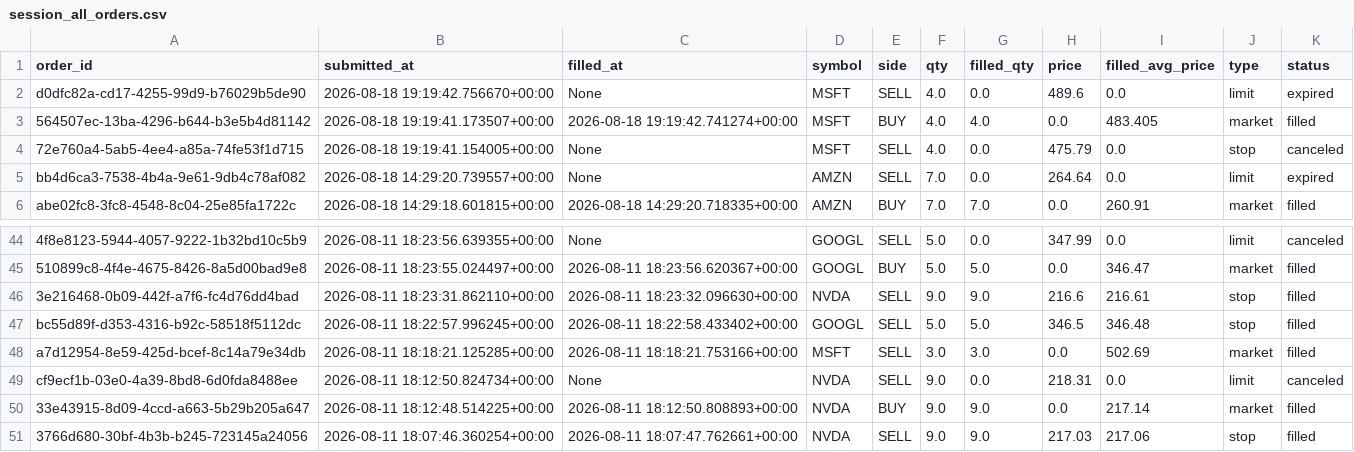
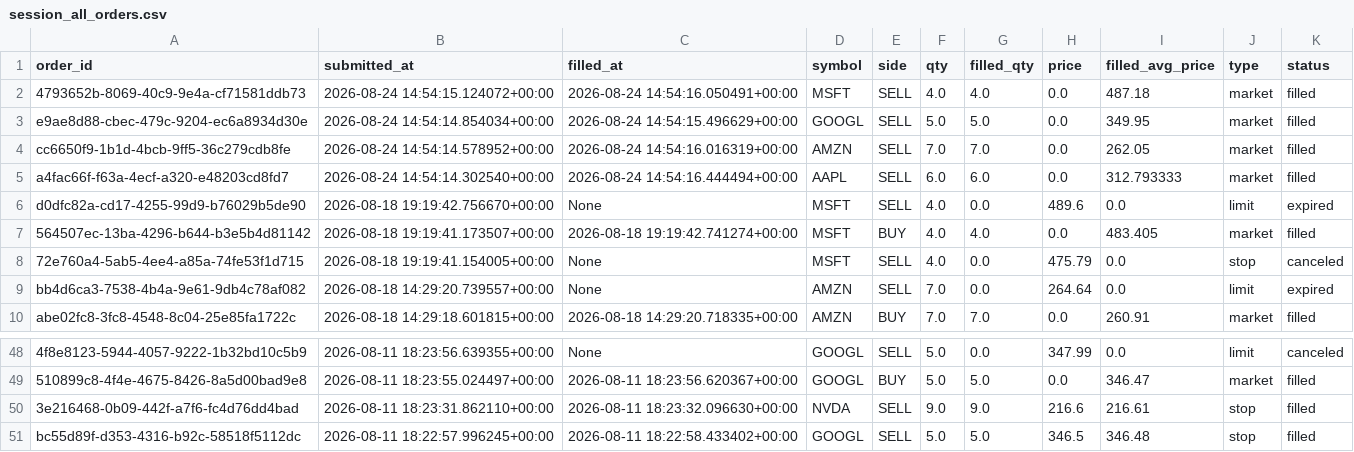
Before and after one commit to Shashwat-911/Autonomous-Stock-Trading-System, a CSV file: outputs/session_all_orders.csv, drawn as a sheet; only a part is shown, gaps mark what is left out; removed rows and columns are numbered as before the commit, all else as after; the diff names each change by its address in the sheet, - before the commit and + after, or states it on an @@ line.

```diff
--- a/outputs/session_all_orders.csv
+++ b/outputs/session_all_orders.csv
+row 2: 4793652b-8069-40c9-9e4a-cf71581ddb73 | 2026-08-24 14:54:15.124072+00:00 | 2026-08-24 14:54:16.050491+00:00 | MSFT | SELL | 4.0 | 4.0 | 0.0 | 487.18 | market | filled
+row 3: e9ae8d88-cbec-479c-9204-ec6a8934d30e | 2026-08-24 14:54:14.854034+00:00 | 2026-08-24 14:54:15.496629+00:00 | GOOGL | SELL | 5.0 | 5.0 | 0.0 | 349.95 | market | filled
+row 4: cc6650f9-1b1d-4bcb-9ff5-36c279cdb8fe | 2026-08-24 14:54:14.578952+00:00 | 2026-08-24 14:54:16.016319+00:00 | AMZN | SELL | 7.0 | 7.0 | 0.0 | 262.05 | market | filled
+row 5: a4fac66f-f63a-4ecf-a320-e48203cd8fd7 | 2026-08-24 14:54:14.302540+00:00 | 2026-08-24 14:54:16.444494+00:00 | AAPL | SELL | 6.0 | 6.0 | 0.0 | 312.793333 | market | filled
-row 48: a7d12954-8e59-425d-bcef-8c14a79e34db | 2026-08-11 18:18:21.125285+00:00 | 2026-08-11 18:18:21.753166+00:00 | MSFT | SELL | 3.0 | 3.0 | 0.0 | 502.69 | market | filled
-row 49: cf9ecf1b-03e0-4a39-8bd8-6d0fda8488ee | 2026-08-11 18:12:50.824734+00:00 | None | NVDA | SELL | 9.0 | 0.0 | 218.31 | 0.0 | limit | canceled
-row 50: 33e43915-8d09-4ccd-a663-5b29b205a647 | 2026-08-11 18:12:48.514225+00:00 | 2026-08-11 18:12:50.808893+00:00 | NVDA | BUY | 9.0 | 9.0 | 0.0 | 217.14 | market | filled
-row 51: 3766d680-30bf-4b3b-b245-723145a24056 | 2026-08-11 18:07:46.360254+00:00 | 2026-08-11 18:07:47.762661+00:00 | NVDA | SELL | 9.0 | 9.0 | 217.03 | 217.06 | stop | filled
```
Also changed, not shown: outputs/alpaca_equity_history.csv, outputs/trade_history.csv, 13 other files.
